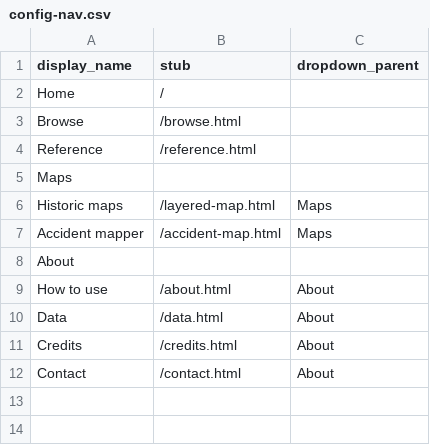
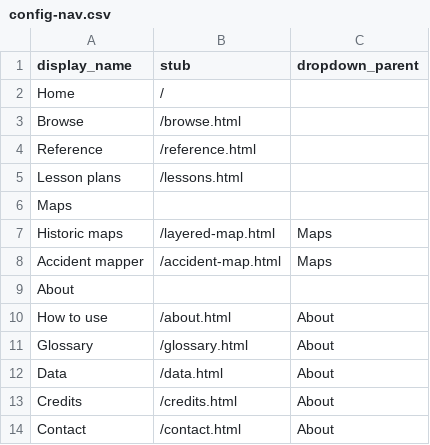
Before and after one commit to upenndigitalscholarship/petrodelphia, a CSV file: _data/config-nav.csv, drawn as a sheet; the diff names each change by its address in the sheet, - before the commit and + after, or states it on an @@ line.

Commit message:
new glossary page re: #77 and add glossary and lesson plans back into the nav bar

```diff
--- a/_data/config-nav.csv
+++ b/_data/config-nav.csv
+row 5: Lesson plans | /lessons.html
+row 11: Glossary | /glossary.html | About
```
Also changed, not shown: 1 other file.
